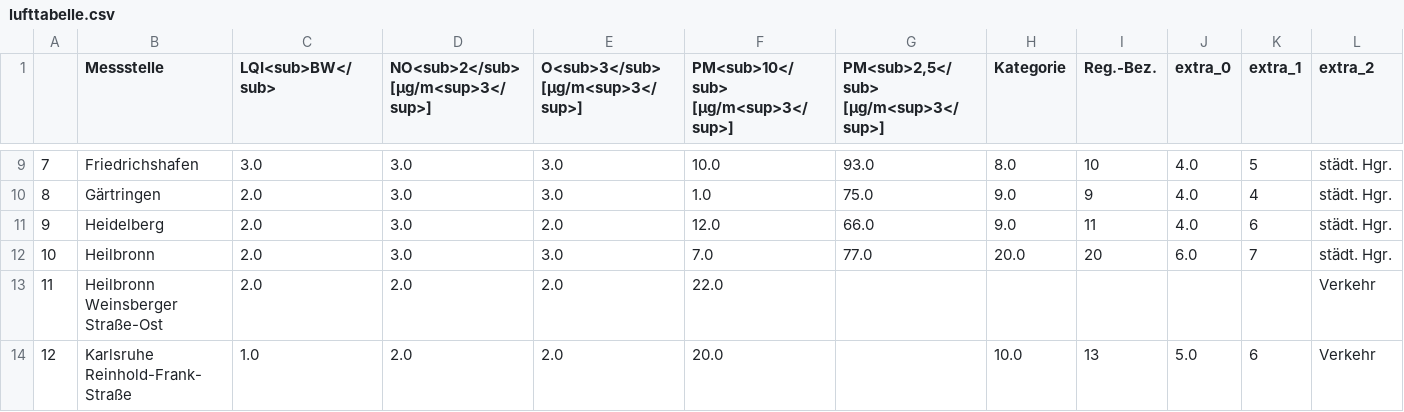
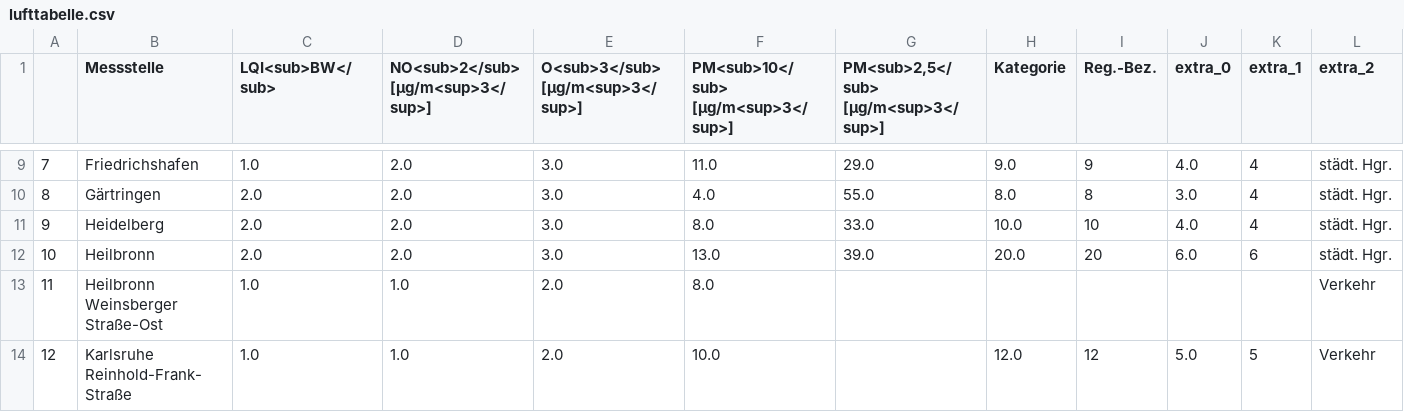
Before and after one commit to CHesseling/feinstaub_bw, a CSV file: lufttabelle.csv, drawn as a sheet; only a part is shown, gaps mark what is left out; the diff covers the shown part only; the diff names each change by its address in the sheet, - before the commit and + after, or states it on an @@ line.

```diff
--- a/lufttabelle.csv
+++ b/lufttabelle.csv
-C9 (LQI<sub>BW</sub>): 3.0
+C9 (LQI<sub>BW</sub>): 1.0
-D9:D12: 3.0
+D9:D12: 2.0
-F9: 10.0
+F9: 11.0
-G9: 93.0
+G9: 29.0
-H9 (Kategorie): 8.0
+H9 (Kategorie): 9.0
-I9 (Reg.-Bez.): 10
+I9 (Reg.-Bez.): 9
-K9 (extra_1): 5
+K9 (extra_1): 4
-F10: 1.0
+F10: 4.0
-G10: 75.0
+G10: 55.0
-H10 (Kategorie): 9.0
+H10 (Kategorie): 8.0
-I10 (Reg.-Bez.): 9
+I10 (Reg.-Bez.): 8
-J10 (extra_0): 4.0
+J10 (extra_0): 3.0
-E11 (O<sub>3</sub> [µg/m<sup>3</sup>]): 2.0
+E11 (O<sub>3</sub> [µg/m<sup>3</sup>]): 3.0
-F11: 12.0
+F11: 8.0
-G11: 66.0
+G11: 33.0
-H11 (Kategorie): 9.0
+H11 (Kategorie): 10.0
-I11 (Reg.-Bez.): 11
+I11 (Reg.-Bez.): 10
-K11 (extra_1): 6
+K11 (extra_1): 4
-F12: 7.0
+F12: 13.0
-G12: 77.0
+G12: 39.0
-K12 (extra_1): 7
+K12 (extra_1): 6
-C13 (LQI<sub>BW</sub>): 2.0
+C13 (LQI<sub>BW</sub>): 1.0
-D13:D14: 2.0
+D13:D14: 1.0
-F13: 22.0
+F13: 8.0
-F14: 20.0
+F14: 10.0
-H14 (Kategorie): 10.0
+H14 (Kategorie): 12.0
-I14 (Reg.-Bez.): 13
+I14 (Reg.-Bez.): 12
-K14 (extra_1): 6
+K14 (extra_1): 5
```
Also changed, not shown: 166 edited cells elsewhere in this file.
